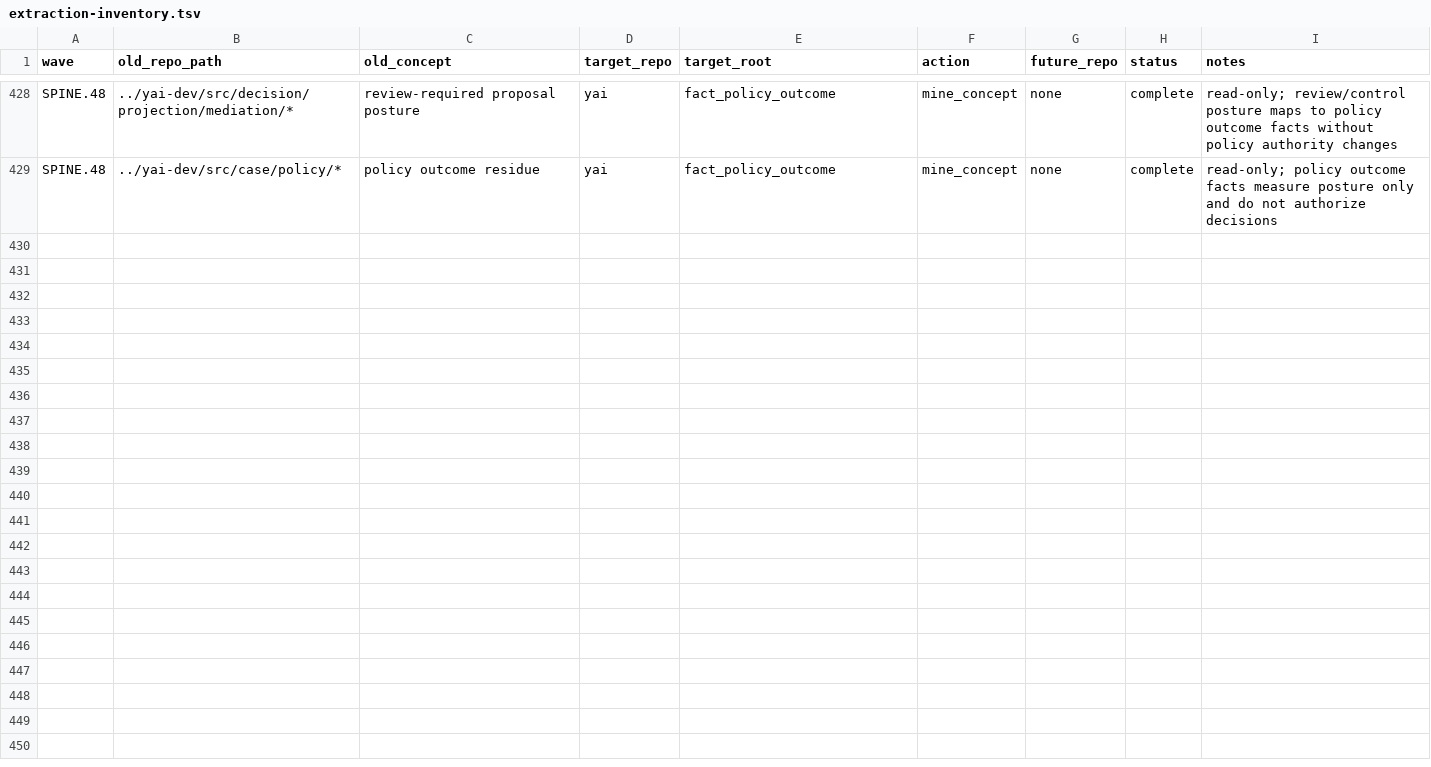
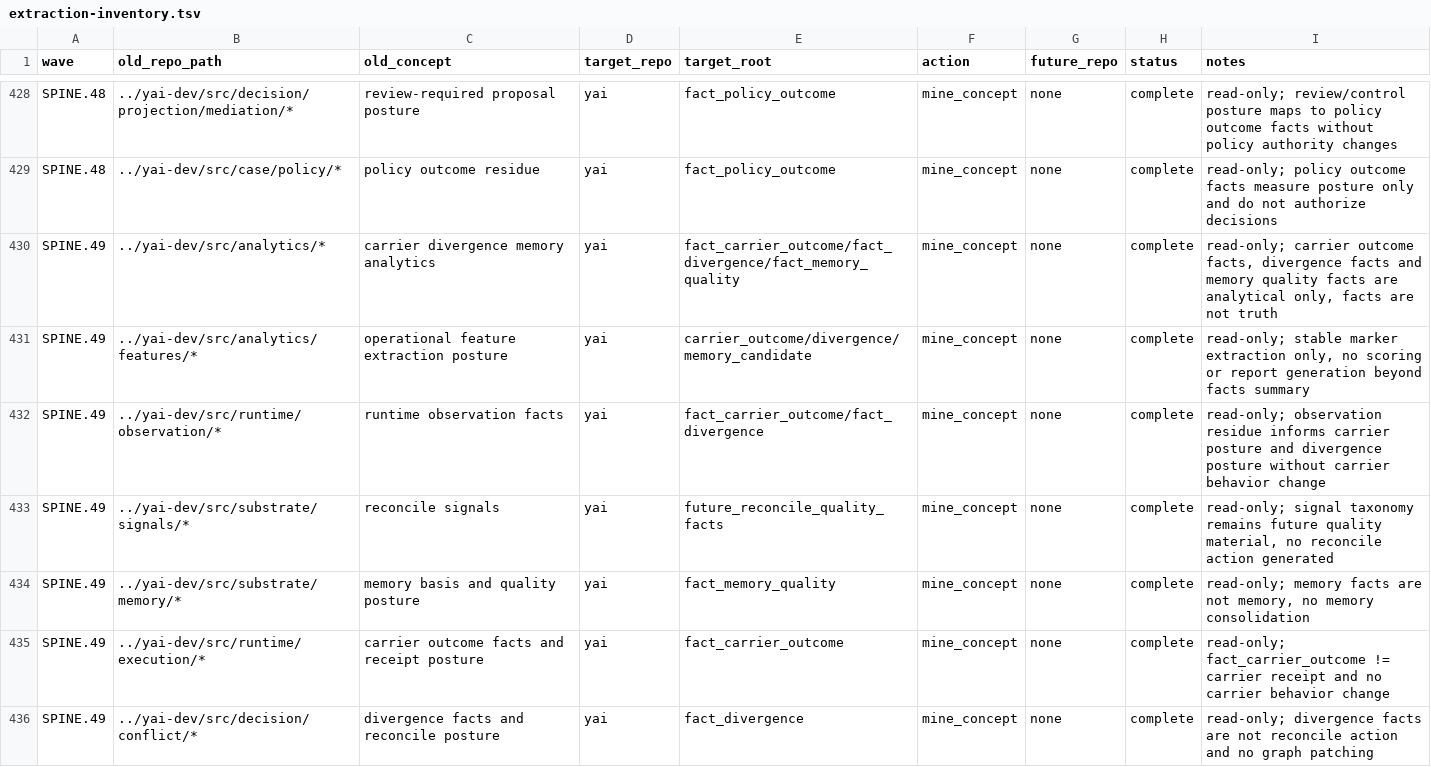
Before and after one commit to yailabs/yai-core, a TSV file: work/inventories/extraction-inventory.tsv, drawn as a sheet; only a part is shown, gaps mark what is left out; the diff names each change by its address in the sheet, - before the commit and + after, or states it on an @@ line.

Commit message:
SPINE.49: extract memory divergence carrier facts

```diff
--- a/work/inventories/extraction-inventory.tsv
+++ b/work/inventories/extraction-inventory.tsv
+row 430: SPINE.49 | ../yai-dev/src/analytics/* | carrier divergence memory analytics | yai | fact_carrier_outcome/fact_divergence/fact_memory_quality | mine_concept | none | complete | read-only; carrier outcome facts, divergence facts and memory quality facts are analytical only, facts are not truth
+row 431: SPINE.49 | ../yai-dev/src/analytics/features/* | operational feature extraction posture | yai | carrier_outcome/divergence/memory_candidate | mine_concept | none | complete | read-only; stable marker extraction only, no scoring or report generation beyond facts summary
+row 432: SPINE.49 | ../yai-dev/src/runtime/observation/* | runtime observation facts | yai | fact_carrier_outcome/fact_divergence | mine_concept | none | complete | read-only; observation residue informs carrier posture and divergence posture without carrier behavior change
+row 433: SPINE.49 | ../yai-dev/src/substrate/signals/* | reconcile signals | yai | future_reconcile_quality_facts | mine_concept | none | complete | read-only; signal taxonomy remains future quality material, no reconcile action generated
+row 434: SPINE.49 | ../yai-dev/src/substrate/memory/* | memory basis and quality posture | yai | fact_memory_quality | mine_concept | none | complete | read-only; memory facts are not memory, no memory consolidation
+row 435: SPINE.49 | ../yai-dev/src/runtime/execution/* | carrier outcome facts and receipt posture | yai | fact_carrier_outcome | mine_concept | none | complete | read-only; fact_carrier_outcome != carrier receipt and no carrier behavior change
+row 436: SPINE.49 | ../yai-dev/src/decision/conflict/* | divergence facts and reconcile posture | yai | fact_divergence | mine_concept | none | complete | read-only; divergence facts are not reconcile action and no graph patching
```
Also changed, not shown: 17 other files.
